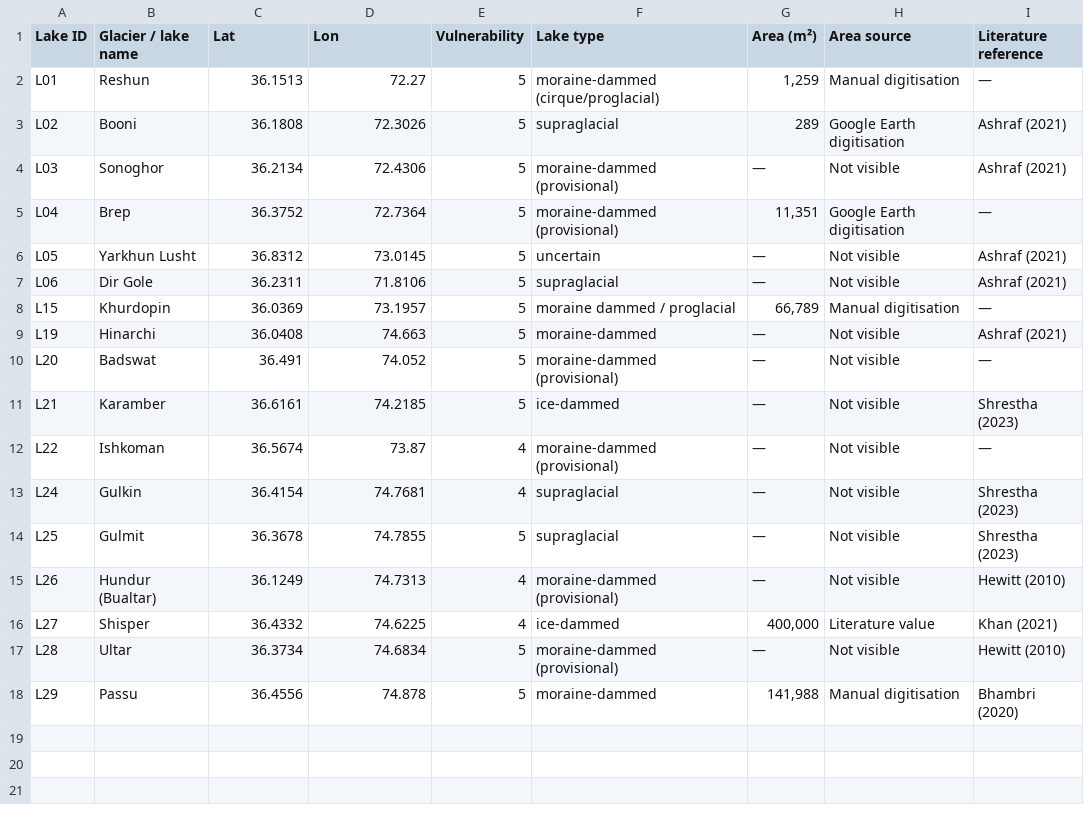
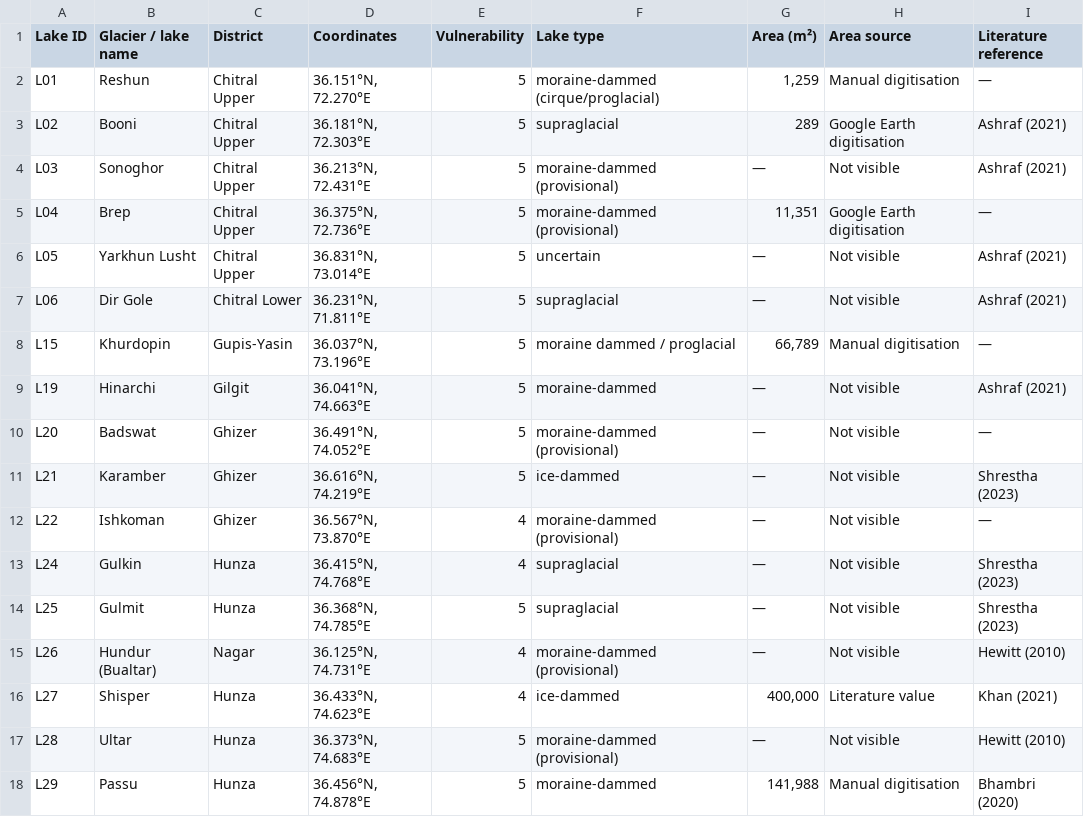
Before and after one commit to sadafismail07/paper-3-glof-pakistan-workflow, a CSV file: figures/table01_working_set_lakes.csv, drawn as a sheet.

```diff
--- a/figures/table01_working_set_lakes.csv
+++ b/figures/table01_working_set_lakes.csv
@@ -1,18 +1,18 @@
-Lake ID,Glacier / lake name,Lat,Lon,Vulnerability,Lake type,Area (m²),Area source,Literature reference
-L01,Reshun,36.1513,72.27,5,moraine-dammed (cirque/proglacial),"1,259",Manual digitisation,—
-L02,Booni,36.1808,72.3026,5,supraglacial,289,Google Earth digitisation,Ashraf (2021)
-L03,Sonoghor,36.2134,72.4306,5,moraine-dammed (provisional),—,Not visible,Ashraf (2021)
-L04,Brep,36.3752,72.7364,5,moraine-dammed (provisional),"11,351",Google Earth digitisation,—
-L05,Yarkhun Lusht,36.8312,73.0145,5,uncertain,—,Not visible,Ashraf (2021)
-L06,Dir Gole,36.2311,71.8106,5,supraglacial,—,Not visible,Ashraf (2021)
-L15,Khurdopin,36.0369,73.1957,5,moraine dammed / proglacial,"66,789",Manual digitisation,—
-L19,Hinarchi,36.0408,74.663,5,moraine-dammed,—,Not visible,Ashraf (2021)
-L20,Badswat,36.491,74.052,5,moraine-dammed (provisional),—,Not visible,—
-L21,Karamber,36.6161,74.2185,5,ice-dammed,—,Not visible,Shrestha (2023)
-L22,Ishkoman,36.5674,73.87,4,moraine-dammed (provisional),—,Not visible,—
-L24,Gulkin,36.4154,74.7681,4,supraglacial,—,Not visible,Shrestha (2023)
-L25,Gulmit,36.3678,74.7855,5,supraglacial,—,Not visible,Shrestha (2023)
-L26,Hundur (Bualtar),36.1249,74.7313,4,moraine-dammed (provisional),—,Not visible,Hewitt (2010)
-L27,Shisper,36.4332,74.6225,4,ice-dammed,"400,000",Literature value,Khan (2021)
-L28,Ultar,36.3734,74.6834,5,moraine-dammed (provisional),—,Not visible,Hewitt (2010)
-L29,Passu,36.4556,74.878,5,moraine-dammed,"141,988",Manual digitisation,Bhambri (2020)
+Lake ID,Glacier / lake name,District,Coordinates,Vulnerability,Lake type,Area (m²),Area source,Literature reference
+L01,Reshun,Chitral Upper,"36.151°N, 72.270°E",5,moraine-dammed (cirque/proglacial),"1,259",Manual digitisation,—
+L02,Booni,Chitral Upper,"36.181°N, 72.303°E",5,supraglacial,289,Google Earth digitisation,Ashraf (2021)
+L03,Sonoghor,Chitral Upper,"36.213°N, 72.431°E",5,moraine-dammed (provisional),—,Not visible,Ashraf (2021)
+L04,Brep,Chitral Upper,"36.375°N, 72.736°E",5,moraine-dammed (provisional),"11,351",Google Earth digitisation,—
+L05,Yarkhun Lusht,Chitral Upper,"36.831°N, 73.014°E",5,uncertain,—,Not visible,Ashraf (2021)
+L06,Dir Gole,Chitral Lower,"36.231°N, 71.811°E",5,supraglacial,—,Not visible,Ashraf (2021)
+L15,Khurdopin,Gupis-Yasin,"36.037°N, 73.196°E",5,moraine dammed / proglacial,"66,789",Manual digitisation,—
+L19,Hinarchi,Gilgit,"36.041°N, 74.663°E",5,moraine-dammed,—,Not visible,Ashraf (2021)
+L20,Badswat,Ghizer,"36.491°N, 74.052°E",5,moraine-dammed (provisional),—,Not visible,—
+L21,Karamber,Ghizer,"36.616°N, 74.219°E",5,ice-dammed,—,Not visible,Shrestha (2023)
+L22,Ishkoman,Ghizer,"36.567°N, 73.870°E",4,moraine-dammed (provisional),—,Not visible,—
+L24,Gulkin,Hunza,"36.415°N, 74.768°E",4,supraglacial,—,Not visible,Shrestha (2023)
+L25,Gulmit,Hunza,"36.368°N, 74.785°E",5,supraglacial,—,Not visible,Shrestha (2023)
+L26,Hundur (Bualtar),Nagar,"36.125°N, 74.731°E",4,moraine-dammed (provisional),—,Not visible,Hewitt (2010)
+L27,Shisper,Hunza,"36.433°N, 74.623°E",4,ice-dammed,"400,000",Literature value,Khan (2021)
+L28,Ultar,Hunza,"36.373°N, 74.683°E",5,moraine-dammed (provisional),—,Not visible,Hewitt (2010)
+L29,Passu,Hunza,"36.456°N, 74.878°E",5,moraine-dammed,"141,988",Manual digitisation,Bhambri (2020)
```
Also changed, not shown: figures/table02_corridor_exposure.csv, figures/table03_simulation_results.csv, 27 other files.
